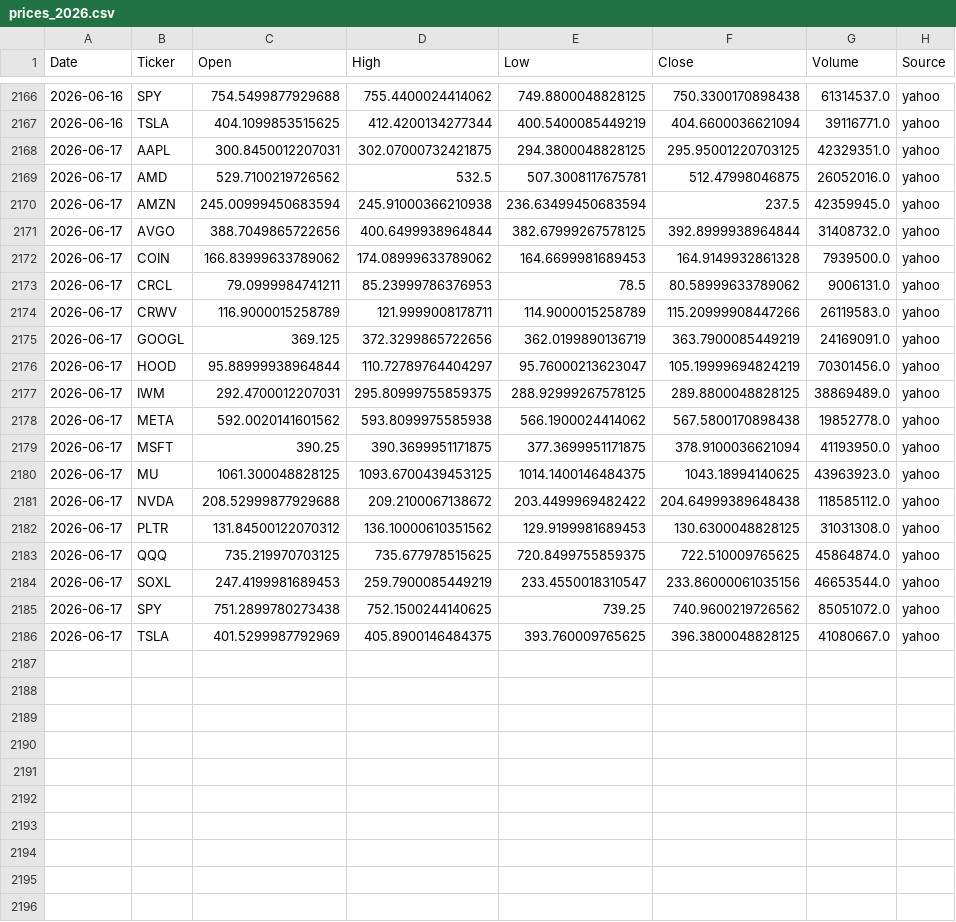
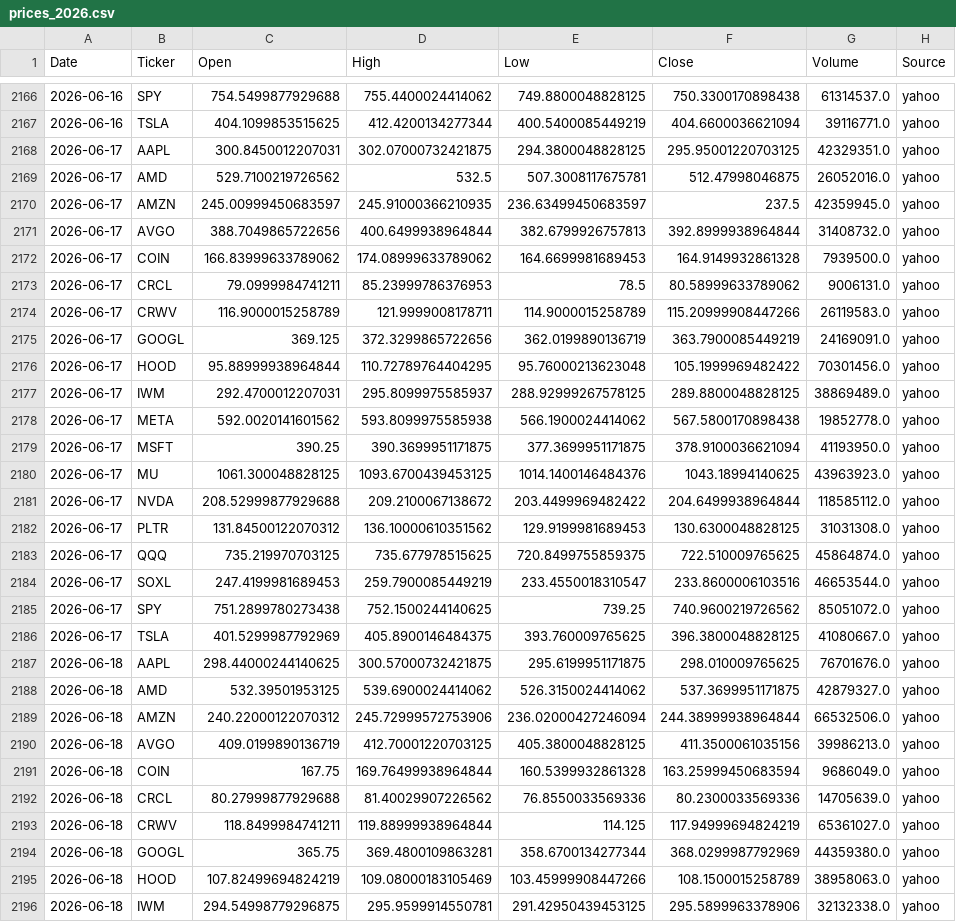
Before and after one commit to Frankyyyyyyyyyy/KDJ-Pattern-Scanner_V3, a CSV file: price_cache/prices_2026.csv, drawn as a sheet; only a part is shown, gaps mark what is left out; the diff covers the shown part only.

```diff
--- a/price_cache/prices_2026.csv
+++ b/price_cache/prices_2026.csv
@@ -2169,4 +2169,4 @@
 2026-06-17,AMD,529.7100219726562,532.5,507.3008117675781,512.47998046875,26052016.0,yahoo
-2026-06-17,AMZN,245.00999450683594,245.91000366210938,236.63499450683594,237.5,42359945.0,yahoo
-2026-06-17,AVGO,388.7049865722656,400.6499938964844,382.67999267578125,392.8999938964844,31408732.0,yahoo
+2026-06-17,AMZN,245.00999450683597,245.91000366210935,236.63499450683597,237.5,42359945.0,yahoo
+2026-06-17,AVGO,388.7049865722656,400.6499938964844,382.6799926757813,392.8999938964844,31408732.0,yahoo
 2026-06-17,COIN,166.83999633789062,174.08999633789062,164.6699981689453,164.9149932861328,7939500.0,yahoo
@@ -2175,12 +2175,22 @@
 2026-06-17,GOOGL,369.125,372.3299865722656,362.0199890136719,363.7900085449219,24169091.0,yahoo
-2026-06-17,HOOD,95.88999938964844,110.72789764404297,95.76000213623047,105.19999694824219,70301456.0,yahoo
-2026-06-17,IWM,292.4700012207031,295.80999755859375,288.92999267578125,289.8800048828125,38869489.0,yahoo
+2026-06-17,HOOD,95.88999938964844,110.72789764404295,95.76000213623048,105.1999969482422,70301456.0,yahoo
+2026-06-17,IWM,292.4700012207031,295.8099975585937,288.92999267578125,289.8800048828125,38869489.0,yahoo
 2026-06-17,META,592.0020141601562,593.8099975585938,566.1900024414062,567.5800170898438,19852778.0,yahoo
 2026-06-17,MSFT,390.25,390.3699951171875,377.3699951171875,378.9100036621094,41193950.0,yahoo
-2026-06-17,MU,1061.300048828125,1093.6700439453125,1014.1400146484375,1043.18994140625,43963923.0,yahoo
-2026-06-17,NVDA,208.52999877929688,209.2100067138672,203.4499969482422,204.64999389648438,118585112.0,yahoo
+2026-06-17,MU,1061.300048828125,1093.6700439453125,1014.1400146484376,1043.18994140625,43963923.0,yahoo
+2026-06-17,NVDA,208.52999877929688,209.2100067138672,203.4499969482422,204.6499938964844,118585112.0,yahoo
 2026-06-17,PLTR,131.84500122070312,136.10000610351562,129.9199981689453,130.6300048828125,31031308.0,yahoo
 2026-06-17,QQQ,735.219970703125,735.677978515625,720.8499755859375,722.510009765625,45864874.0,yahoo
-2026-06-17,SOXL,247.4199981689453,259.7900085449219,233.4550018310547,233.86000061035156,46653544.0,yahoo
+2026-06-17,SOXL,247.4199981689453,259.7900085449219,233.4550018310547,233.8600006103516,46653544.0,yahoo
 2026-06-17,SPY,751.2899780273438,752.1500244140625,739.25,740.9600219726562,85051072.0,yahoo
 2026-06-17,TSLA,401.5299987792969,405.8900146484375,393.760009765625,396.3800048828125,41080667.0,yahoo
+2026-06-18,AAPL,298.44000244140625,300.57000732421875,295.6199951171875,298.010009765625,76701676.0,yahoo
+2026-06-18,AMD,532.39501953125,539.6900024414062,526.3150024414062,537.3699951171875,42879327.0,yahoo
+2026-06-18,AMZN,240.22000122070312,245.72999572753906,236.02000427246094,244.38999938964844,66532506.0,yahoo
+2026-06-18,AVGO,409.0199890136719,412.70001220703125,405.3800048828125,411.3500061035156,39986213.0,yahoo
+2026-06-18,COIN,167.75,169.76499938964844,160.5399932861328,163.25999450683594,9686049.0,yahoo
+2026-06-18,CRCL,80.27999877929688,81.40029907226562,76.8550033569336,80.2300033569336,14705639.0,yahoo
+2026-06-18,CRWV,118.8499984741211,119.88999938964844,114.125,117.94999694824219,65361027.0,yahoo
+2026-06-18,GOOGL,365.75,369.4800109863281,358.6700134277344,368.0299987792969,44359380.0,yahoo
+2026-06-18,HOOD,107.82499694824219,109.08000183105469,103.45999908447266,108.1500015258789,38958063.0,yahoo
+2026-06-18,IWM,294.54998779296875,295.9599914550781,291.42950439453125,295.5899963378906,32132338.0,yahoo
```
Also changed, not shown: 9 added rows and 2 edited cells elsewhere in this file, signals_2026Q2.csv, signals_latest.csv.
